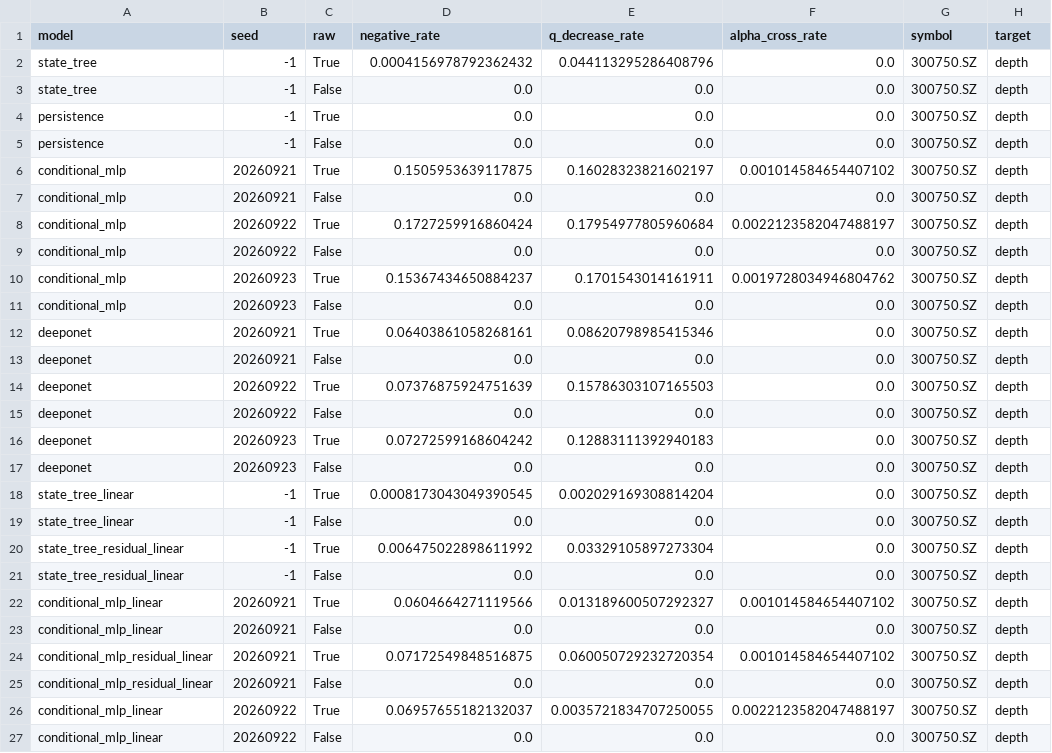
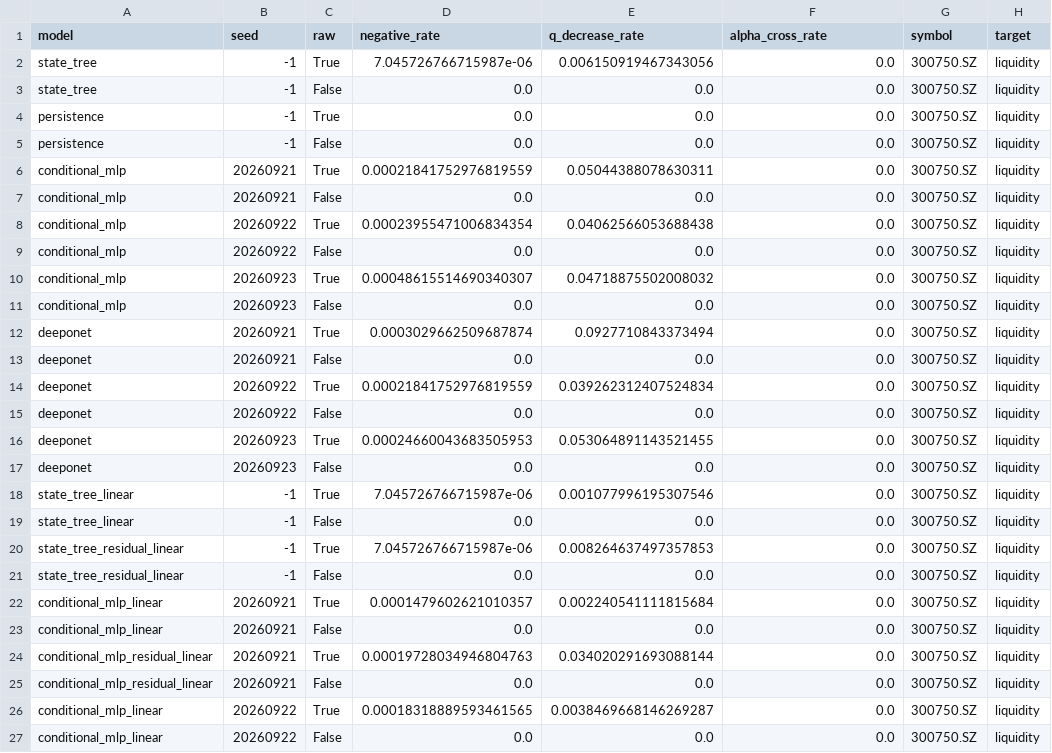
Before and after one commit to Zeal-yanying/Level2, a CSV file: shape_violations.csv, drawn as a sheet; only a part is shown; the diff covers the shown part only; the diff names each change by its address in the sheet, - before the commit and + after, or states it on an @@ line.

```diff
--- a/shape_violations.csv
+++ b/shape_violations.csv
-D2 (negative_rate): 0.0004156978792362432
+D2 (negative_rate): 7.045726766715987e-06
-E2 (q_decrease_rate): 0.044113295286408796
+E2 (q_decrease_rate): 0.006150919467343056
-H2:H27 (target): depth
+H2:H27 (target): liquidity
-D6 (negative_rate): 0.1505953639117875
+D6 (negative_rate): 0.00021841752976819559
-E6 (q_decrease_rate): 0.16028323821602197
+E6 (q_decrease_rate): 0.05044388078630311
-F6 (alpha_cross_rate): 0.001014584654407102
+F6 (alpha_cross_rate): 0.0
-D8 (negative_rate): 0.1727259916860424
+D8 (negative_rate): 0.00023955471006834354
-E8 (q_decrease_rate): 0.17954977805960684
+E8 (q_decrease_rate): 0.04062566053688438
-F8 (alpha_cross_rate): 0.0022123582047488197
+F8 (alpha_cross_rate): 0.0
-D10 (negative_rate): 0.15367434650884237
+D10 (negative_rate): 0.00048615514690340307
-E10 (q_decrease_rate): 0.1701543014161911
+E10 (q_decrease_rate): 0.04718875502008032
-F10 (alpha_cross_rate): 0.0019728034946804762
+F10 (alpha_cross_rate): 0.0
-D12 (negative_rate): 0.06403861058268161
+D12 (negative_rate): 0.0003029662509687874
-E12 (q_decrease_rate): 0.08620798985415346
+E12 (q_decrease_rate): 0.0927710843373494
-D14 (negative_rate): 0.07376875924751639
+D14 (negative_rate): 0.00021841752976819559
-E14 (q_decrease_rate): 0.15786303107165503
+E14 (q_decrease_rate): 0.039262312407524834
-D16 (negative_rate): 0.07272599168604242
+D16 (negative_rate): 0.00024660043683505953
-E16 (q_decrease_rate): 0.12883111392940183
+E16 (q_decrease_rate): 0.053064891143521455
-D18 (negative_rate): 0.0008173043049390545
+D18 (negative_rate): 7.045726766715987e-06
-E18 (q_decrease_rate): 0.002029169308814204
+E18 (q_decrease_rate): 0.001077996195307546
-D20 (negative_rate): 0.006475022898611992
+D20 (negative_rate): 7.045726766715987e-06
-E20 (q_decrease_rate): 0.03329105897273304
+E20 (q_decrease_rate): 0.008264637497357853
-D22 (negative_rate): 0.0604664271119566
+D22 (negative_rate): 0.0001479602621010357
-E22 (q_decrease_rate): 0.013189600507292327
+E22 (q_decrease_rate): 0.002240541111815684
-F22 (alpha_cross_rate): 0.001014584654407102
+F22 (alpha_cross_rate): 0.0
-D24 (negative_rate): 0.07172549848516875
+D24 (negative_rate): 0.00019728034946804763
-E24 (q_decrease_rate): 0.060050729232720354
+E24 (q_decrease_rate): 0.034020291693088144
-F24 (alpha_cross_rate): 0.001014584654407102
+F24 (alpha_cross_rate): 0.0
-D26 (negative_rate): 0.06957655182132037
+D26 (negative_rate): 0.00018318889593461565
-E26 (q_decrease_rate): 0.0035721834707250055
+E26 (q_decrease_rate): 0.0038469668146269287
-F26 (alpha_cross_rate): 0.0022123582047488197
+F26 (alpha_cross_rate): 0.0
```
Also changed, not shown: 39 edited cells elsewhere in this file, 30 other files.
